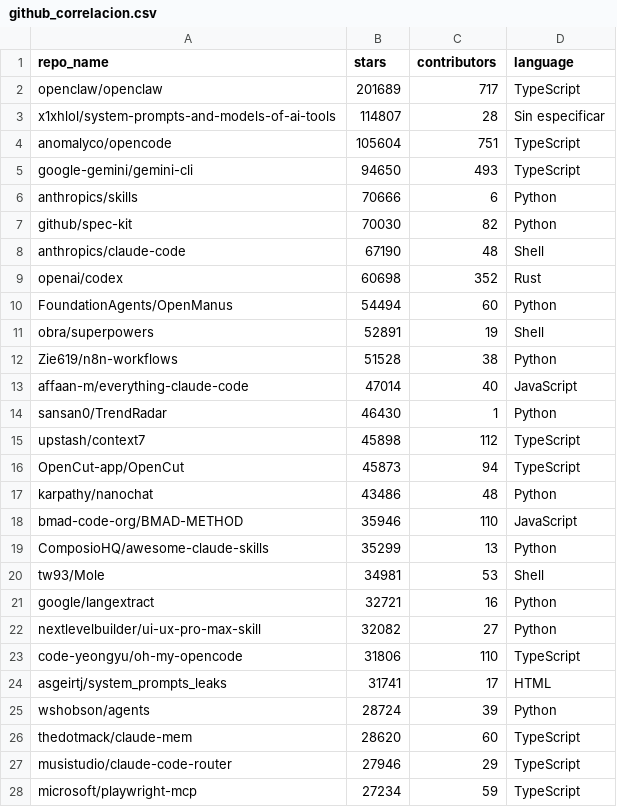
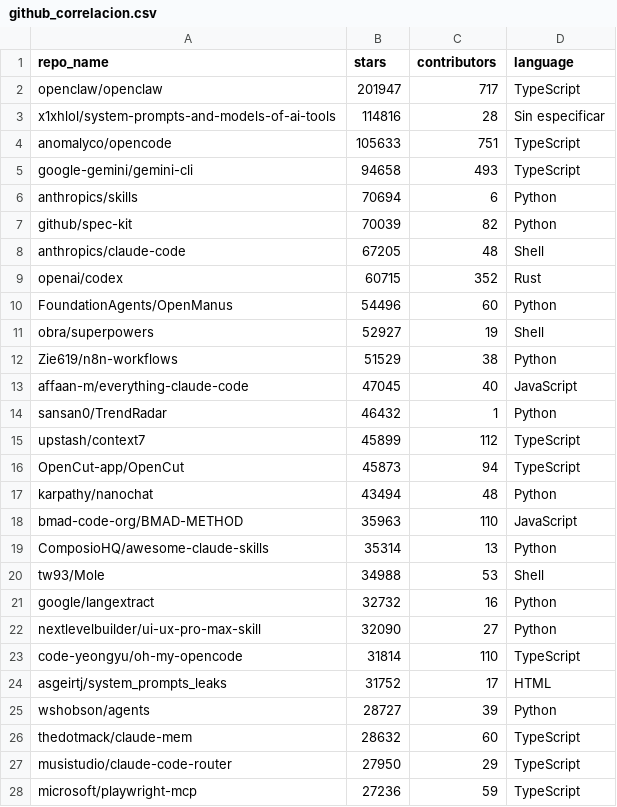
Before and after one commit to Sam-24-dev/Technology-trend-analysis-platform, a CSV file: datos/github_correlacion.csv, drawn as a sheet; only a part is shown; the diff covers the shown part only.

```diff
--- a/datos/github_correlacion.csv
+++ b/datos/github_correlacion.csv
@@ -1,28 +1,28 @@
 repo_name,stars,contributors,language
-openclaw/openclaw,201689,717,TypeScript
-x1xhlol/system-prompts-and-models-of-ai-tools,114807,28,Sin especificar
-anomalyco/opencode,105604,751,TypeScript
-google-gemini/gemini-cli,94650,493,TypeScript
-anthropics/skills,70666,6,Python
-github/spec-kit,70030,82,Python
-anthropics/claude-code,67190,48,Shell
-openai/codex,60698,352,Rust
-FoundationAgents/OpenManus,54494,60,Python
-obra/superpowers,52891,19,Shell
-Zie619/n8n-workflows,51528,38,Python
-affaan-m/everything-claude-code,47014,40,JavaScript
-sansan0/TrendRadar,46430,1,Python
-upstash/context7,45898,112,TypeScript
+openclaw/openclaw,201947,717,TypeScript
+x1xhlol/system-prompts-and-models-of-ai-tools,114816,28,Sin especificar
+anomalyco/opencode,105633,751,TypeScript
+google-gemini/gemini-cli,94658,493,TypeScript
+anthropics/skills,70694,6,Python
+github/spec-kit,70039,82,Python
+anthropics/claude-code,67205,48,Shell
+openai/codex,60715,352,Rust
+FoundationAgents/OpenManus,54496,60,Python
+obra/superpowers,52927,19,Shell
+Zie619/n8n-workflows,51529,38,Python
+affaan-m/everything-claude-code,47045,40,JavaScript
+sansan0/TrendRadar,46432,1,Python
+upstash/context7,45899,112,TypeScript
 OpenCut-app/OpenCut,45873,94,TypeScript
-karpathy/nanochat,43486,48,Python
-bmad-code-org/BMAD-METHOD,35946,110,JavaScript
-ComposioHQ/awesome-claude-skills,35299,13,Python
-tw93/Mole,34981,53,Shell
-google/langextract,32721,16,Python
-nextlevelbuilder/ui-ux-pro-max-skill,32082,27,Python
-code-yeongyu/oh-my-opencode,31806,110,TypeScript
-asgeirtj/system_prompts_leaks,31741,17,HTML
-wshobson/agents,28724,39,Python
-thedotmack/claude-mem,28620,60,TypeScript
-musistudio/claude-code-router,27946,29,TypeScript
-microsoft/playwright-mcp,27234,59,TypeScript
+karpathy/nanochat,43494,48,Python
+bmad-code-org/BMAD-METHOD,35963,110,JavaScript
+ComposioHQ/awesome-claude-skills,35314,13,Python
+tw93/Mole,34988,53,Shell
+google/langextract,32732,16,Python
+nextlevelbuilder/ui-ux-pro-max-skill,32090,27,Python
+code-yeongyu/oh-my-opencode,31814,110,TypeScript
+asgeirtj/system_prompts_leaks,31752,17,HTML
+wshobson/agents,28727,39,Python
+thedotmack/claude-mem,28632,60,TypeScript
+musistudio/claude-code-router,27950,29,TypeScript
+microsoft/playwright-mcp,27236,59,TypeScript
```
Also changed, not shown: 1 added row, 1 removed row and 52 edited cells elsewhere in this file, datos/github_repos_2025.csv, datos/so_tendencias_mensuales.csv, 9 other files.
